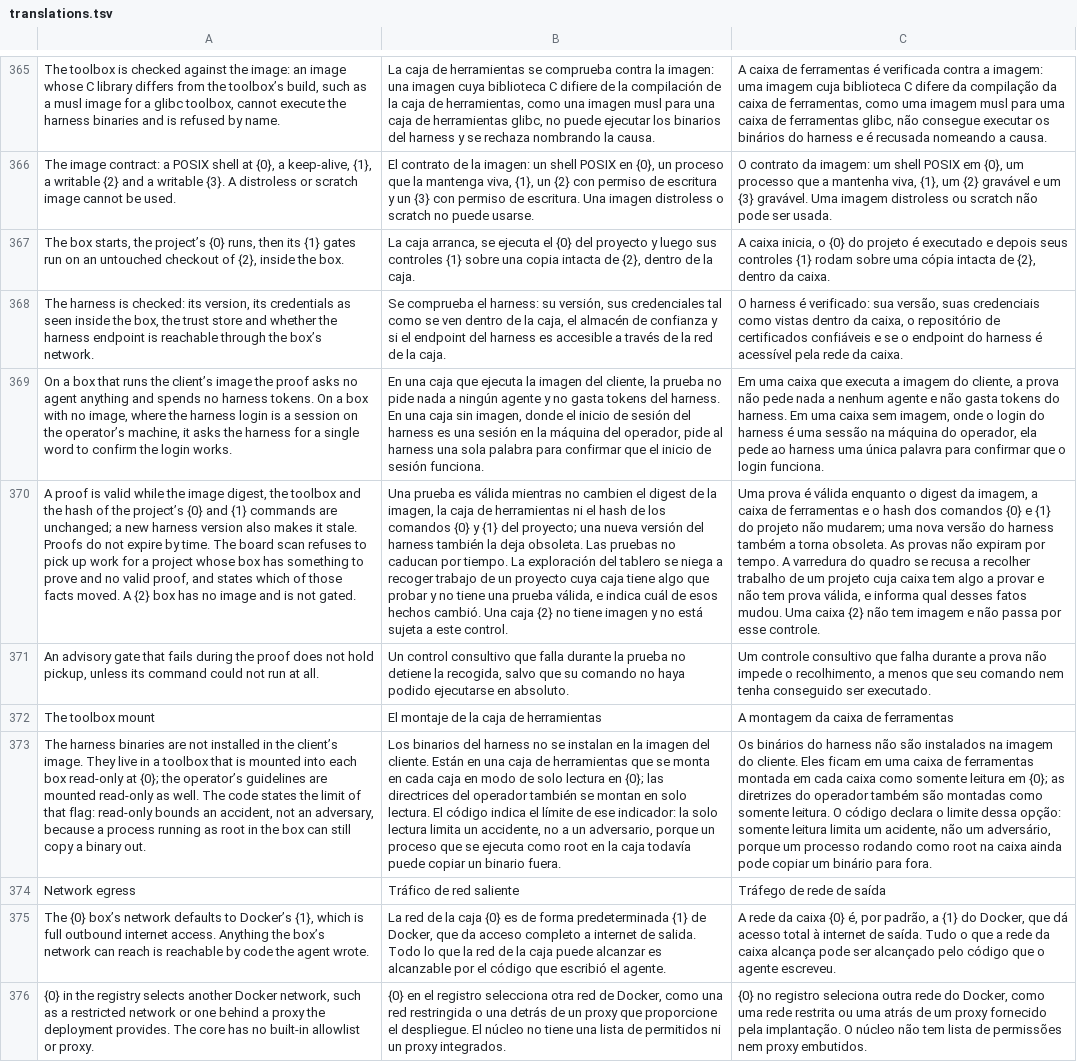
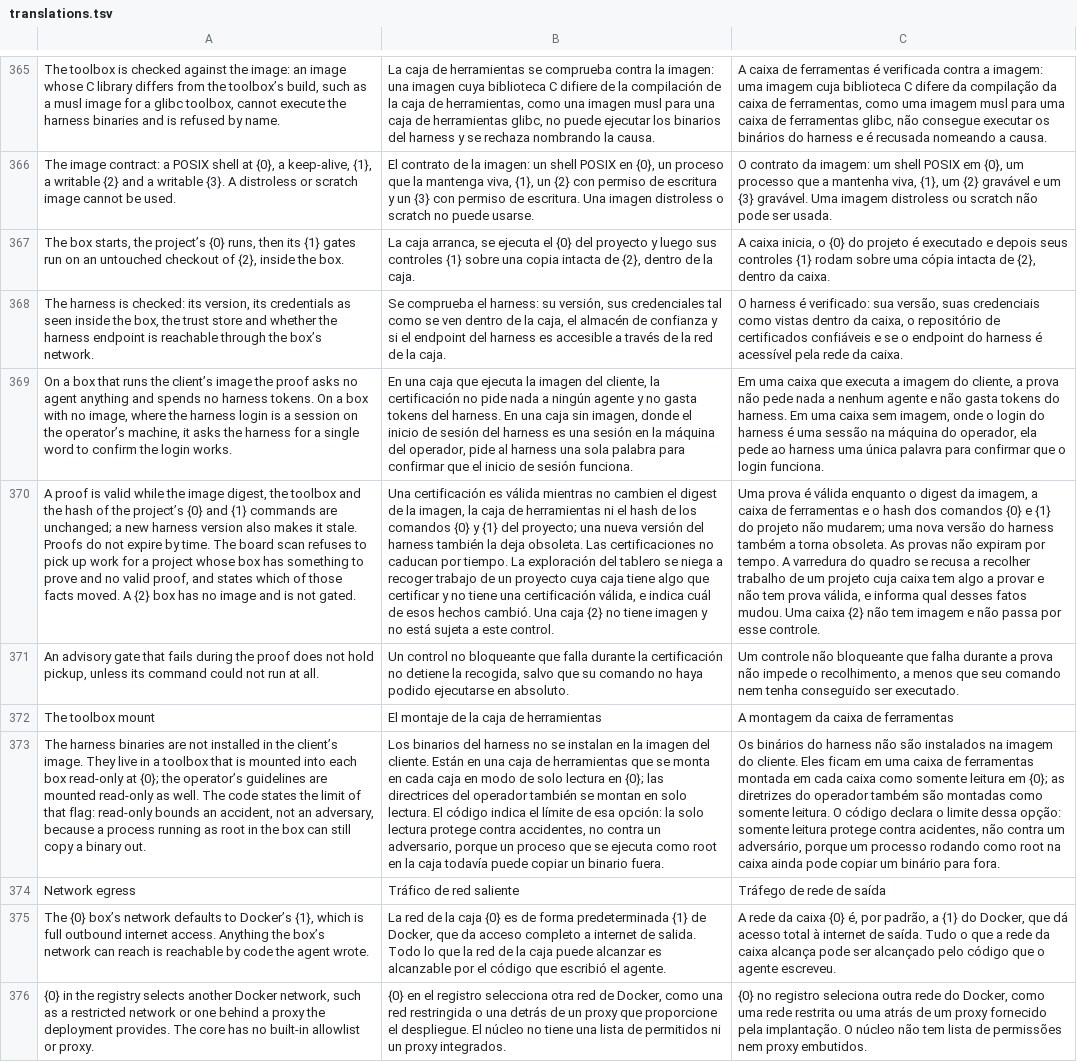
Before and after one commit to BeeverForge/beeverforge-website, a TSV file: scripts/translations.tsv, drawn as a sheet; only a part is shown, gaps mark what is left out; the diff covers the shown part only; the diff names each change by its address in the sheet, - before the commit and + after, or states it on an @@ line.

Commit message:
Apply the architecture translation glossary
Spanish: job instead of trabajo, certificación for the box proof, cupo
for slots, kernel de decisión, reejecución, fabricante for vendors,
costo; non-blocking for advisory gates in both languages; pending for
a gate left unanswered. Keep todo and done as code in the state
diagram description.

```diff
--- a/scripts/translations.tsv
+++ b/scripts/translations.tsv
-B369: …cliente, la prueba no pide…
+B369: …cliente, la certificación no pide…
-B370: Una prueba es válida mientras no cambien el digest de la imagen, la caja de herramientas ni el hash de los comandos {0} y {1} del proyecto; una nueva versión del harness también la deja obsoleta. Las pruebas no caducan por tiempo. La exploración del tablero se niega a recoger trabajo de un proyecto cuya caja tiene algo que probar y no tiene una prueba válida, e…
+B370: Una certificación es válida mientras no cambien el digest de la imagen, la caja de herramientas ni el hash de los comandos {0} y {1} del proyecto; una nueva versión del harness también la deja obsoleta. Las certificaciones no caducan por tiempo. La exploración del tablero se niega a recoger trabajo de un proyecto cuya caja tiene algo que certificar y no tiene una certificación válida, e…
-B371: Un control consultivo que falla durante la prueba no detiene…
+B371: Un control no bloqueante que falla durante la certificación no detiene…
-C371: Um controle consultivo que falha…
+C371: Um controle não bloqueante que falha…
-B373: …límite de ese indicador: la solo lectura limita un accidente, no a un adversario,…
+B373: …límite de esa opción: la solo lectura protege contra accidentes, no contra un adversario,…
-C373: …somente leitura limita um acidente, não um adversário,…
+C373: …somente leitura protege contra acidentes, não contra um adversário,…
```
Also changed, not shown: 94 edited cells elsewhere in this file, 15 other files.
